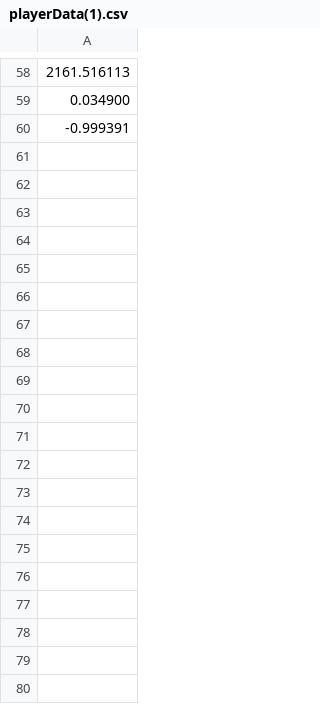
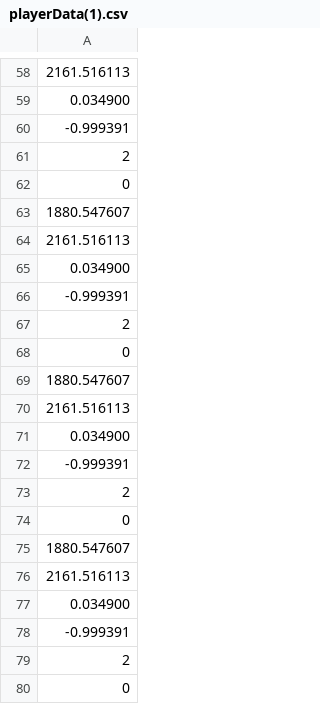
Before and after one commit to yanoharuto/MachRider, a CSV file: DriveAction/playerData(1).csv, drawn as a sheet; only a part is shown, gaps mark what is left out; the diff covers the shown part only.

```diff
--- a/DriveAction/playerData(1).csv
+++ b/DriveAction/playerData(1).csv
@@ -60 +60,21 @@
 -0.999391,
+2,
+0,
+1880.547607,
+2161.516113,
+0.034900,
+-0.999391,
+2,
+0,
+1880.547607,
+2161.516113,
+0.034900,
+-0.999391,
+2,
+0,
+1880.547607,
+2161.516113,
+0.034900,
+-0.999391,
+2,
+0,
```
Also changed, not shown: 22 added rows elsewhere in this file, DriveAction/collectData(1).csv, 33 other files.
